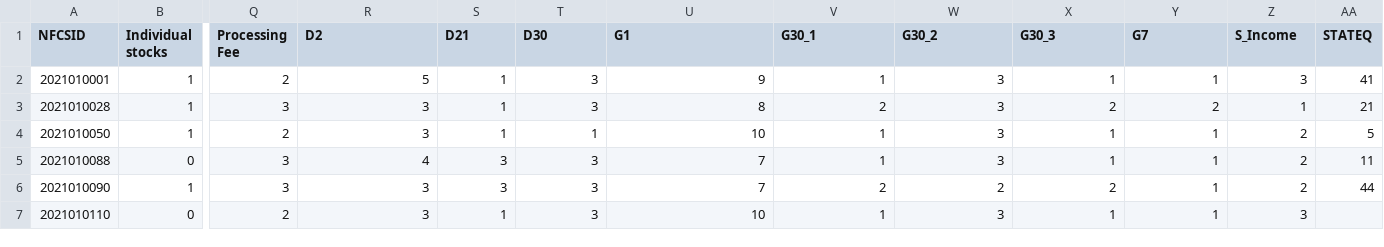
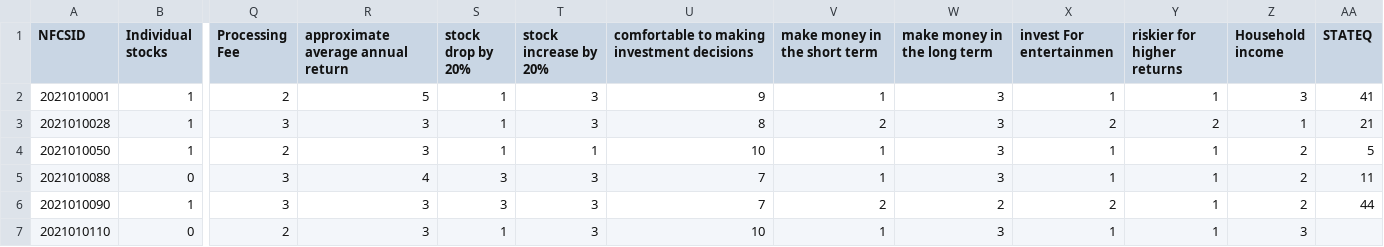
Before and after one commit to TyroneW888/AI-Advisor, a CSV file: data/merged_df.csv, drawn as a sheet; only a part is shown, gaps mark what is left out; the diff names each change by its address in the sheet, - before the commit and + after, or states it on an @@ line.

Commit message:
Add files via upload

```diff
--- a/data/merged_df.csv
+++ b/data/merged_df.csv
-R1: D2
+R1: approximate average annual return
-S1: D21
+S1: stock drop by 20%
-T1: D30
+T1: stock increase by 20%
-U1: G1
+U1: comfortable to making investment decisions
-V1: G30_1
+V1: make money in the short term
-W1: G30_2
+W1: make money in the long term
-X1: G30_3
+X1: invest For entertainmen
-Y1: G7
+Y1: riskier for higher returns
-Z1: S_Income
+Z1: Household income
```
